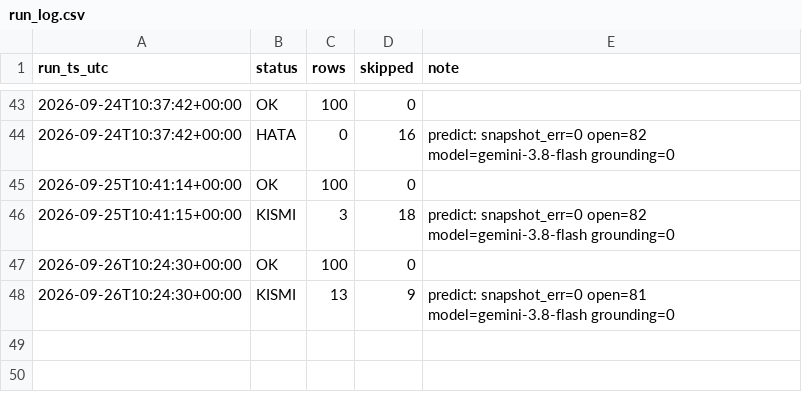
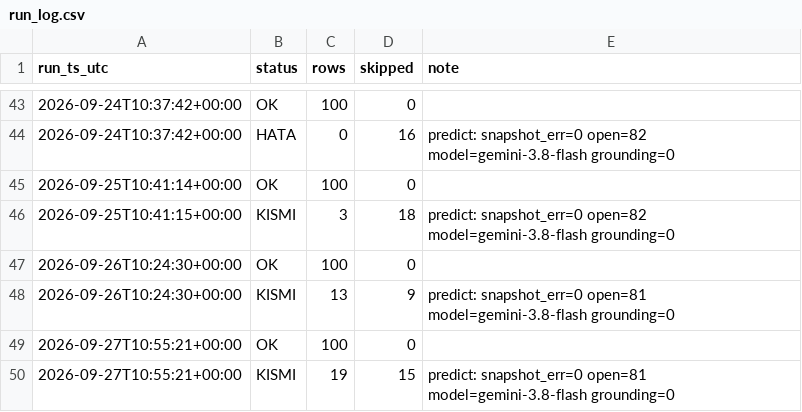
Before and after one commit to ptsertaccalbas-web/pm-deney, a CSV file: data/run_log.csv, drawn as a sheet; only a part is shown, gaps mark what is left out.

```diff
--- a/data/run_log.csv
+++ b/data/run_log.csv
@@ -48 +48,3 @@ run_ts_utc,status,rows,skipped,note
 2026-09-26T10:24:30+00:00,KISMI,13,9,predict: snapshot_err=0 open=81 model=gemini-3.8-flash grounding=0
+2026-09-27T10:55:21+00:00,OK,100,0,
+2026-09-27T10:55:21+00:00,KISMI,19,15,predict: snapshot_err=0 open=81 model=gemini-3.8-flash grounding=0
```
Also changed, not shown: 7 other files.
